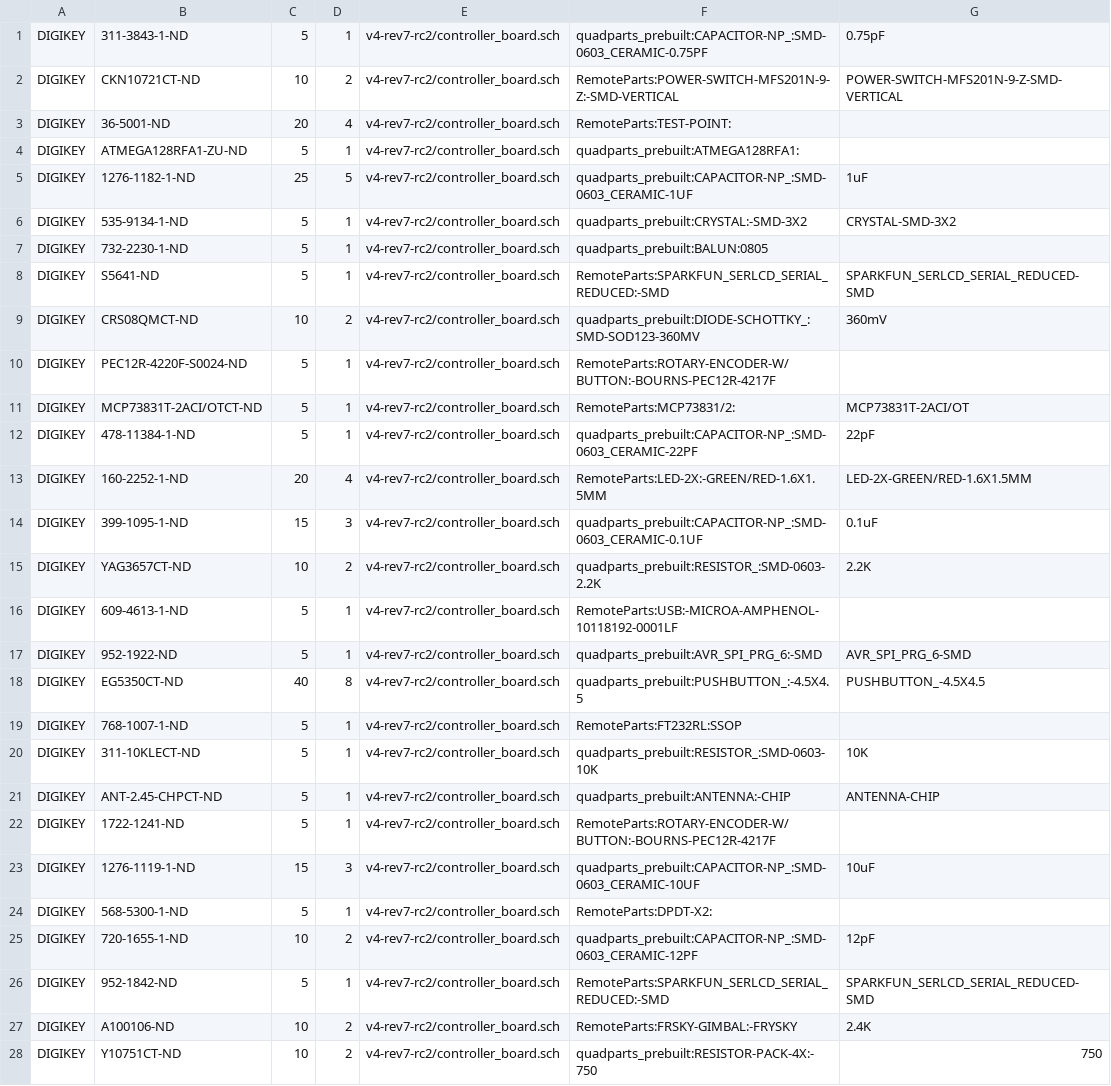
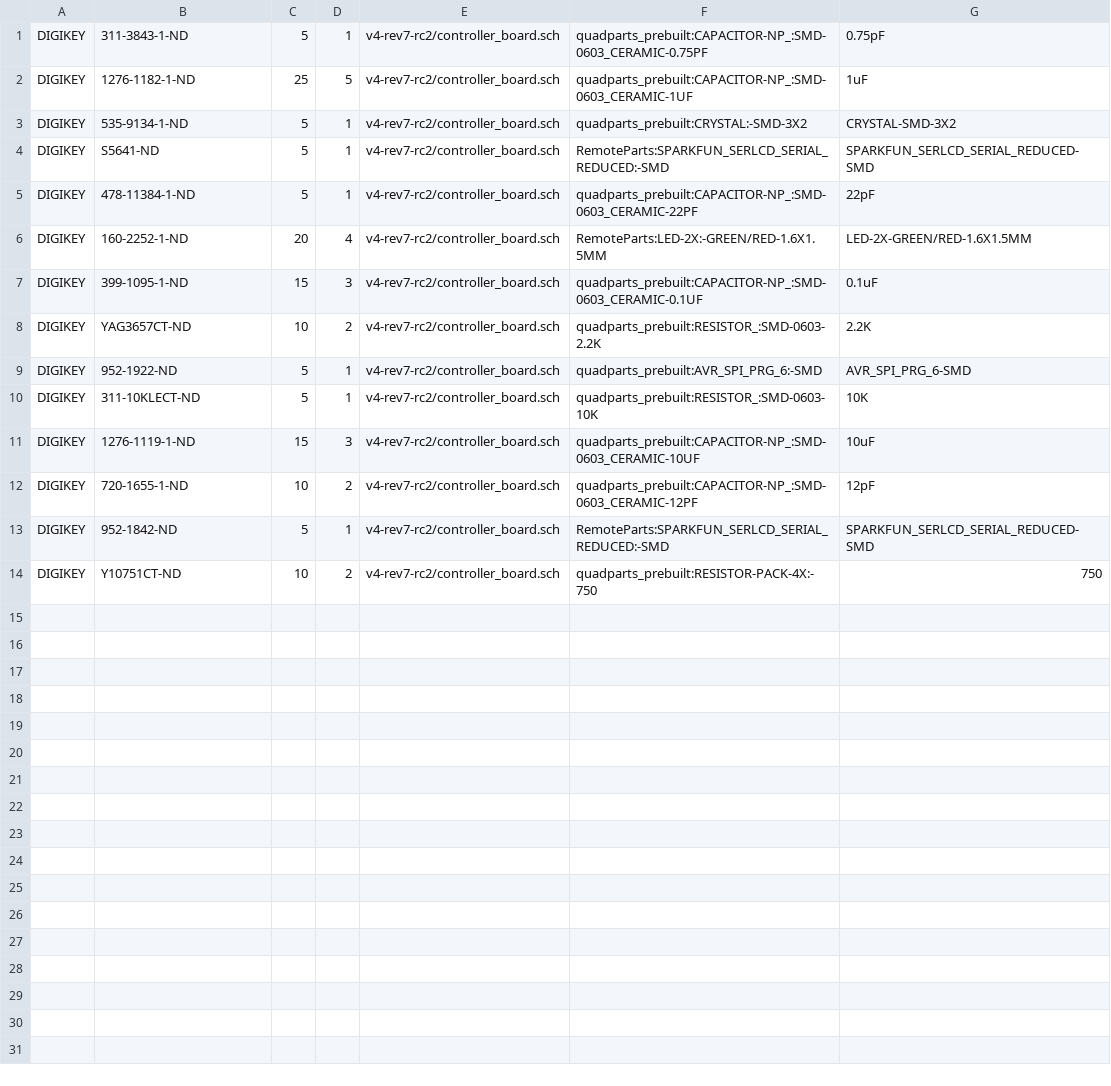
Before and after one commit to NVSL/QuadClass-Remote, a CSV file: hardware/releases/v4-rev7-rc2/controller_board.digikey-bom.csv, drawn as a sheet.

```diff
--- a/hardware/releases/v4-rev7-rc2/controller_board.digikey-bom.csv
+++ b/hardware/releases/v4-rev7-rc2/controller_board.digikey-bom.csv
@@ -1,12 +1,5 @@
 DIGIKEY,311-3843-1-ND,5,1,v4-rev7-rc2/controller_board.sch,quadparts_prebuilt:CAPACITOR-NP_:SMD-0603_CERAMIC-0.75PF,0.75pF
-DIGIKEY,CKN10721CT-ND,10,2,v4-rev7-rc2/controller_board.sch,RemoteParts:POWER-SWITCH-MFS201N-9-Z:-SMD-VERTICAL,POWER-SWITCH-MFS201N-9-Z-SMD-VERTICAL
-DIGIKEY,36-5001-ND,20,4,v4-rev7-rc2/controller_board.sch,RemoteParts:TEST-POINT:,
-DIGIKEY,ATMEGA128RFA1-ZU-ND ,5,1,v4-rev7-rc2/controller_board.sch,quadparts_prebuilt:ATMEGA128RFA1:,
 DIGIKEY,1276-1182-1-ND,25,5,v4-rev7-rc2/controller_board.sch,quadparts_prebuilt:CAPACITOR-NP_:SMD-0603_CERAMIC-1UF,1uF
 DIGIKEY,535-9134-1-ND,5,1,v4-rev7-rc2/controller_board.sch,quadparts_prebuilt:CRYSTAL:-SMD-3X2,CRYSTAL-SMD-3X2
-DIGIKEY,732-2230-1-ND,5,1,v4-rev7-rc2/controller_board.sch,quadparts_prebuilt:BALUN:0805,
 DIGIKEY,S5641-ND,5,1,v4-rev7-rc2/controller_board.sch,RemoteParts:SPARKFUN_SERLCD_SERIAL_REDUCED:-SMD,SPARKFUN_SERLCD_SERIAL_REDUCED-SMD
-DIGIKEY,CRS08QMCT-ND,10,2,v4-rev7-rc2/controller_board.sch,quadparts_prebuilt:DIODE-SCHOTTKY_:SMD-SOD123-360MV,360mV
-DIGIKEY,PEC12R-4220F-S0024-ND,5,1,v4-rev7-rc2/controller_board.sch,RemoteParts:ROTARY-ENCODER-W/BUTTON:-BOURNS-PEC12R-4217F,
-DIGIKEY,MCP73831T-2ACI/OTCT-ND,5,1,v4-rev7-rc2/controller_board.sch,RemoteParts:MCP73831/2:,MCP73831T-2ACI/OT
 DIGIKEY,478-11384-1-ND,5,1,v4-rev7-rc2/controller_board.sch,quadparts_prebuilt:CAPACITOR-NP_:SMD-0603_CERAMIC-22PF,22pF
@@ -15,14 +8,7 @@ DIGIKEY,399-1095-1-ND,15,3,v4-rev7-rc2/controller_board.sch,quadparts_prebuilt:C
 DIGIKEY,YAG3657CT-ND,10,2,v4-rev7-rc2/controller_board.sch,quadparts_prebuilt:RESISTOR_:SMD-0603-2.2K,2.2K
-DIGIKEY,609-4613-1-ND ,5,1,v4-rev7-rc2/controller_board.sch,RemoteParts:USB:-MICROA-AMPHENOL-10118192-0001LF,
 DIGIKEY,952-1922-ND,5,1,v4-rev7-rc2/controller_board.sch,quadparts_prebuilt:AVR_SPI_PRG_6:-SMD,AVR_SPI_PRG_6-SMD
-DIGIKEY,EG5350CT-ND,40,8,v4-rev7-rc2/controller_board.sch,quadparts_prebuilt:PUSHBUTTON_:-4.5X4.5,PUSHBUTTON_-4.5X4.5
-DIGIKEY,768-1007-1-ND ,5,1,v4-rev7-rc2/controller_board.sch,RemoteParts:FT232RL:SSOP,
 DIGIKEY,311-10KLECT-ND,5,1,v4-rev7-rc2/controller_board.sch,quadparts_prebuilt:RESISTOR_:SMD-0603-10K,10K
-DIGIKEY,ANT-2.45-CHPCT-ND,5,1,v4-rev7-rc2/controller_board.sch,quadparts_prebuilt:ANTENNA:-CHIP,ANTENNA-CHIP
-DIGIKEY,1722-1241-ND,5,1,v4-rev7-rc2/controller_board.sch,RemoteParts:ROTARY-ENCODER-W/BUTTON:-BOURNS-PEC12R-4217F,
 DIGIKEY,1276-1119-1-ND,15,3,v4-rev7-rc2/controller_board.sch,quadparts_prebuilt:CAPACITOR-NP_:SMD-0603_CERAMIC-10UF,10uF
-DIGIKEY,568-5300-1-ND,5,1,v4-rev7-rc2/controller_board.sch,RemoteParts:DPDT-X2:,
 DIGIKEY,720-1655-1-ND,10,2,v4-rev7-rc2/controller_board.sch,quadparts_prebuilt:CAPACITOR-NP_:SMD-0603_CERAMIC-12PF,12pF
 DIGIKEY,952-1842-ND,5,1,v4-rev7-rc2/controller_board.sch,RemoteParts:SPARKFUN_SERLCD_SERIAL_REDUCED:-SMD,SPARKFUN_SERLCD_SERIAL_REDUCED-SMD
-DIGIKEY,A100106-ND,10,2,v4-rev7-rc2/controller_board.sch,RemoteParts:FRSKY-GIMBAL:-FRYSKY,2.4K
 DIGIKEY,Y10751CT-ND,10,2,v4-rev7-rc2/controller_board.sch,quadparts_prebuilt:RESISTOR-PACK-4X:-750,750
```
Also changed, not shown: 5 other files.
